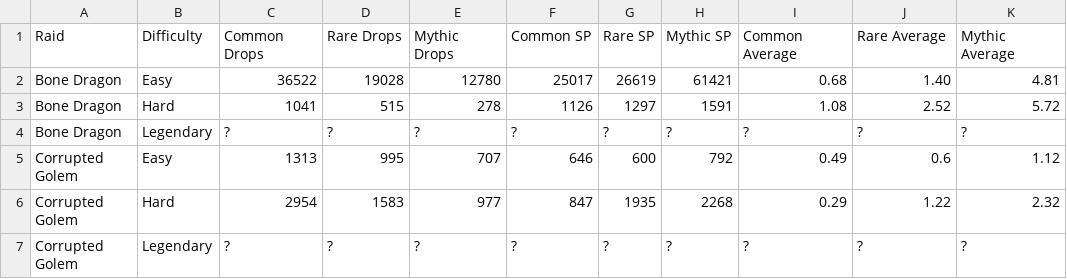
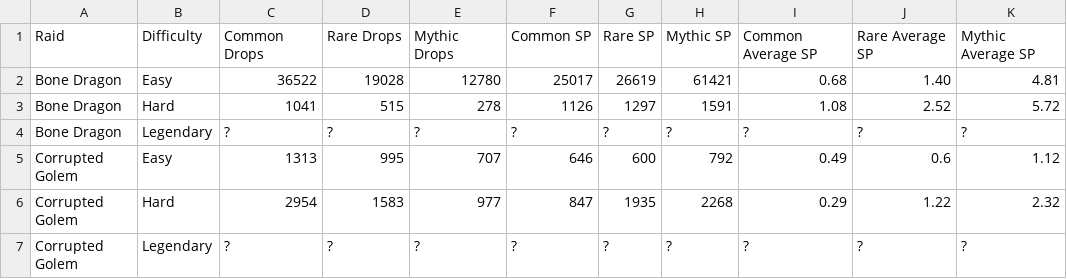
Before and after one commit to Matrix4348/Dragons-of-the-Void---Raid-Loot-Tiers, a CSV file: community-gathered data/Average Stat Point Notes.csv, drawn as a sheet; only a part is shown.

Commit message:
Update Average Stat Point Notes.csv

```diff
--- a/community-gathered data/Average Stat Point Notes.csv
+++ b/community-gathered data/Average Stat Point Notes.csv
@@ -1,2 +1,2 @@
-Raid, Difficulty, Common Drops, Rare Drops, Mythic Drops, Common SP, Rare SP, Mythic SP, Common Average, Rare Average, Mythic Average
+Raid, Difficulty, Common Drops, Rare Drops, Mythic Drops, Common SP, Rare SP, Mythic SP, Common Average SP, Rare Average SP, Mythic Average SP
 Bone Dragon, Easy, 36522, 19028, 12780, 25017, 26619, 61421, 0.68, 1.40, 4.81
```
